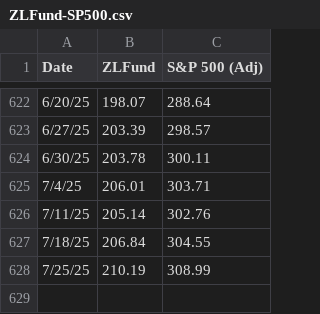
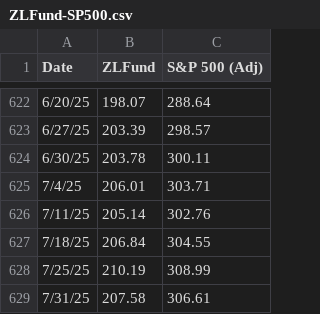
Before and after one commit to liuzhe821/funds, a CSV file: ZLFund-SP500.csv, drawn as a sheet; only a part is shown, gaps mark what is left out.

Commit message:
Update ZLFund-SP500.csv

```diff
--- a/ZLFund-SP500.csv
+++ b/ZLFund-SP500.csv
@@ -628 +628,2 @@ Date,ZLFund,S&P 500 (Adj)
 7/25/25,210.19,308.99
+7/31/25,207.58,306.61
```
